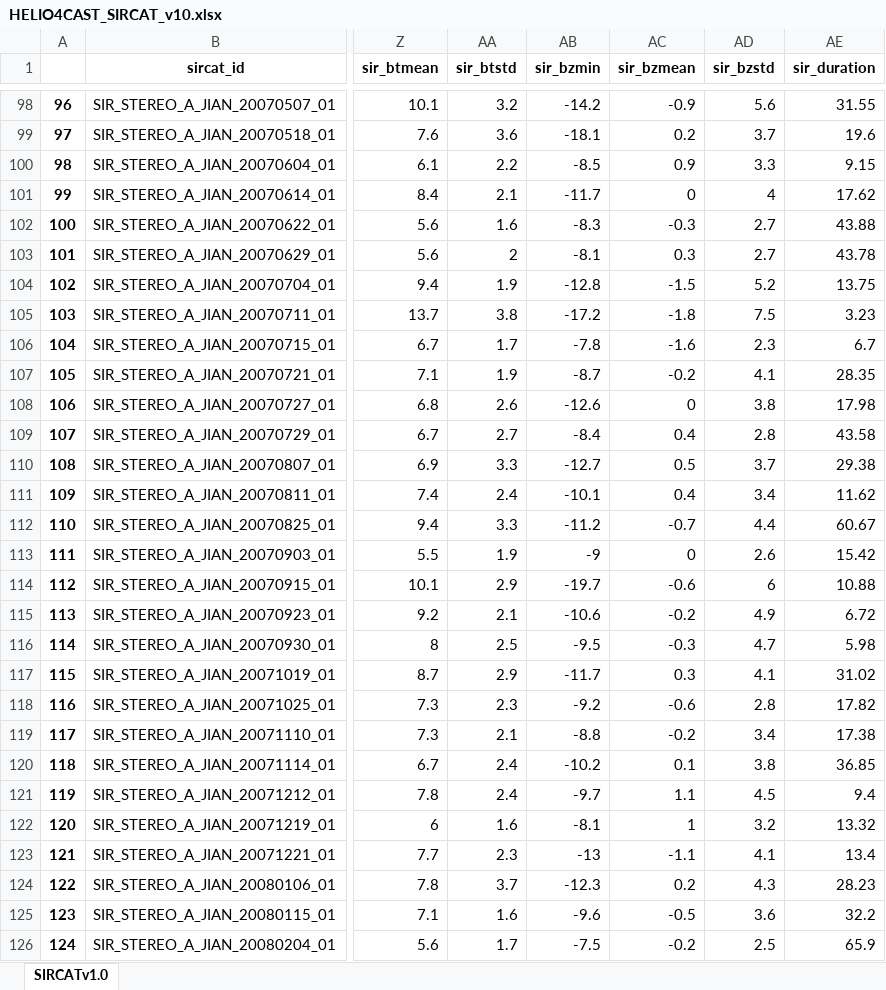
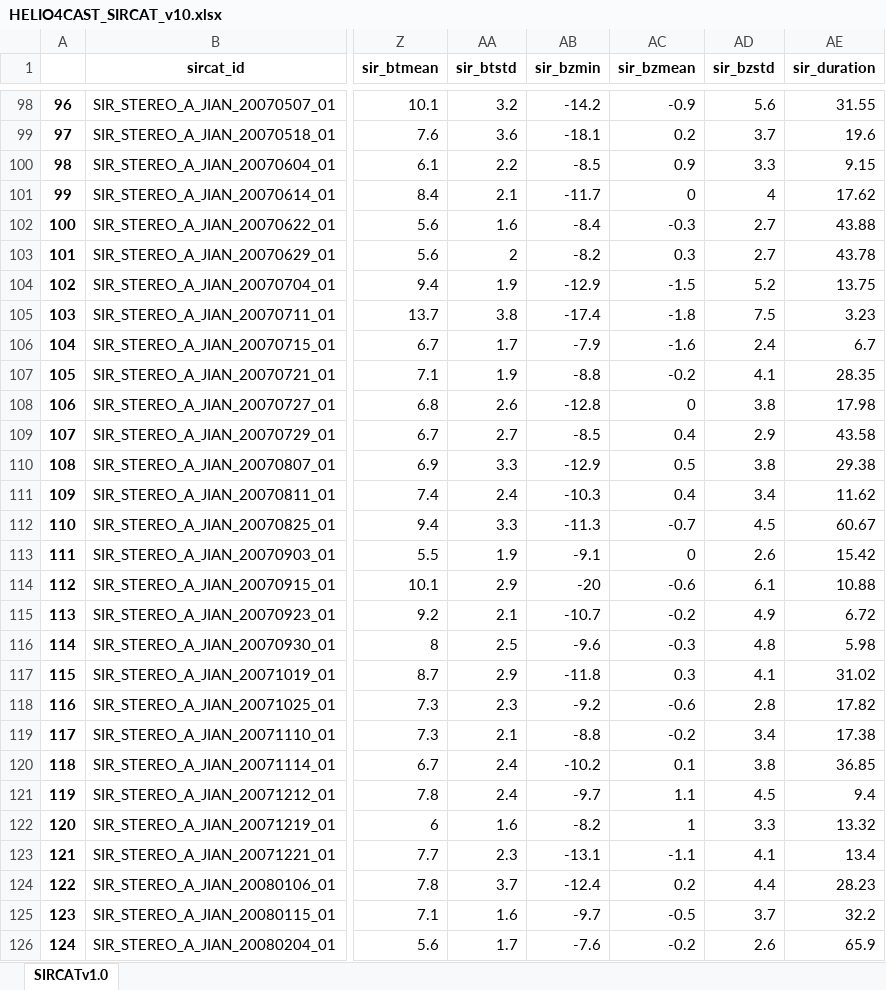
Before and after one commit to cmoestl/heliocats, an Excel workbook: sircat/HELIO4CAST_SIRCAT_v10.xlsx, sheet SIRCATv1.0, drawn as a sheet; only a part is shown, gaps mark what is left out; values as stored, in another font and other column widths than the file's, no borders; the diff covers the shown part only; the diff names each change by its address in the sheet, - before the commit and + after, or states it on an @@ line.

```diff
--- a/sircat/HELIO4CAST_SIRCAT_v10.xlsx (sheet SIRCATv1.0)
+++ b/sircat/HELIO4CAST_SIRCAT_v10.xlsx (sheet SIRCATv1.0)
-AB102 (sir_bzmin): -8.3
+AB102 (sir_bzmin): -8.4
-AB103 (sir_bzmin): -8.1
+AB103 (sir_bzmin): -8.2
-AB104 (sir_bzmin): -12.8
+AB104 (sir_bzmin): -12.9
-AB105 (sir_bzmin): -17.2
+AB105 (sir_bzmin): -17.4
-AB106 (sir_bzmin): -7.8
+AB106 (sir_bzmin): -7.9
-AD106 (sir_bzstd): 2.3
+AD106 (sir_bzstd): 2.4
-AB107 (sir_bzmin): -8.7
+AB107 (sir_bzmin): -8.8
-AB108 (sir_bzmin): -12.6
+AB108 (sir_bzmin): -12.8
-AB109 (sir_bzmin): -8.4
+AB109 (sir_bzmin): -8.5
-AD109 (sir_bzstd): 2.8
+AD109 (sir_bzstd): 2.9
-AB110 (sir_bzmin): -12.7
+AB110 (sir_bzmin): -12.9
-AD110 (sir_bzstd): 3.7
+AD110 (sir_bzstd): 3.8
-AB111 (sir_bzmin): -10.1
+AB111 (sir_bzmin): -10.3
-AB112 (sir_bzmin): -11.2
+AB112 (sir_bzmin): -11.3
-AD112 (sir_bzstd): 4.4
+AD112 (sir_bzstd): 4.5
-AB113 (sir_bzmin): -9
+AB113 (sir_bzmin): -9.1
-AB114 (sir_bzmin): -19.7
+AB114 (sir_bzmin): -20
-AD114 (sir_bzstd): 6
+AD114 (sir_bzstd): 6.1
-AB115 (sir_bzmin): -10.6
+AB115 (sir_bzmin): -10.7
-AB116 (sir_bzmin): -9.5
+AB116 (sir_bzmin): -9.6
-AD116 (sir_bzstd): 4.7
+AD116 (sir_bzstd): 4.8
-AB117 (sir_bzmin): -11.7
+AB117 (sir_bzmin): -11.8
-AB122 (sir_bzmin): -8.1
+AB122 (sir_bzmin): -8.2
-AD122 (sir_bzstd): 3.2
+AD122 (sir_bzstd): 3.3
-AB123 (sir_bzmin): -13
+AB123 (sir_bzmin): -13.1
-AB124 (sir_bzmin): -12.3
+AB124 (sir_bzmin): -12.4
-AD124 (sir_bzstd): 4.3
+AD124 (sir_bzstd): 4.4
-AB125 (sir_bzmin): -9.6
+AB125 (sir_bzmin): -9.7
-AD125 (sir_bzstd): 3.6
+AD125 (sir_bzstd): 3.7
-AB126 (sir_bzmin): -7.5
+AB126 (sir_bzmin): -7.6
-AD126 (sir_bzstd): 2.5
+AD126 (sir_bzstd): 2.6
```
Also changed, not shown: 386 edited cells elsewhere in this sheet, sircat/HELIO4CAST_SIRCAT_v10_master.xlsx, 10 other files.
